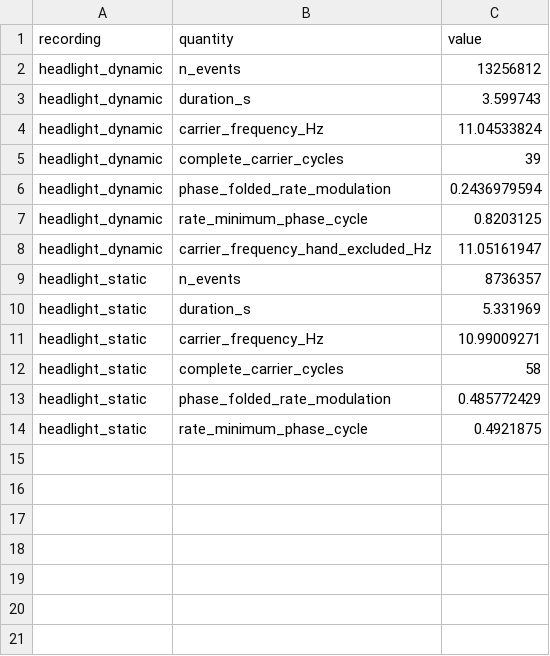
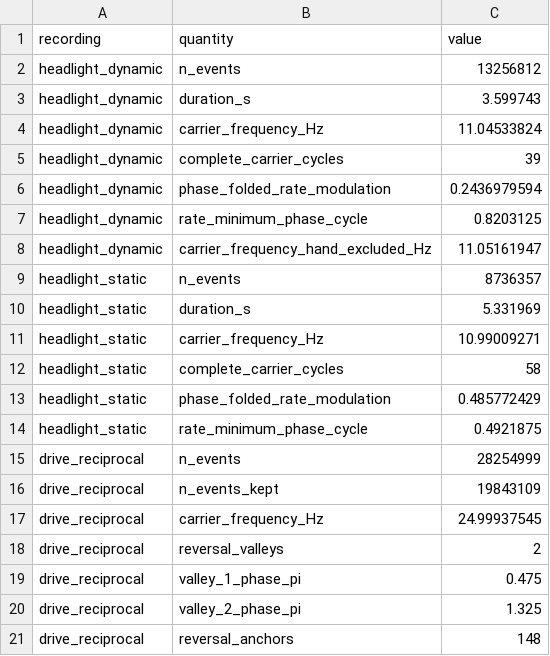
Before and after one commit to 001PEACH/RCEI_demo, a CSV file: expected/reference_summary.csv, drawn as a sheet.

```diff
--- a/expected/reference_summary.csv
+++ b/expected/reference_summary.csv
@@ -14 +14,8 @@ headlight_static,phase_folded_rate_modulation,0.485772429
 headlight_static,rate_minimum_phase_cycle,0.4921875
+drive_reciprocal,n_events,28254999
+drive_reciprocal,n_events_kept,19843109
+drive_reciprocal,carrier_frequency_Hz,24.99937545
+drive_reciprocal,reversal_valleys,2
+drive_reciprocal,valley_1_phase_pi,0.475
+drive_reciprocal,valley_2_phase_pi,1.325
+drive_reciprocal,reversal_anchors,148
```
Also changed, not shown: expected/expected_values.csv, 17 other files.
